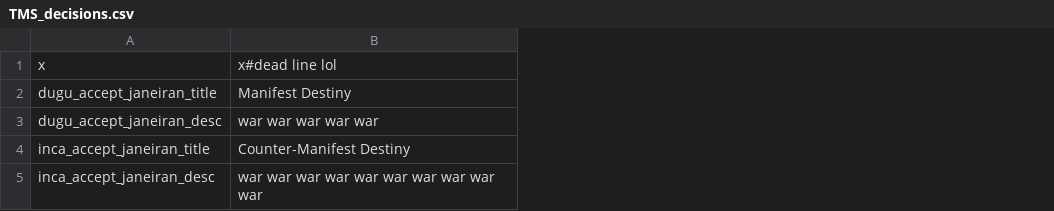
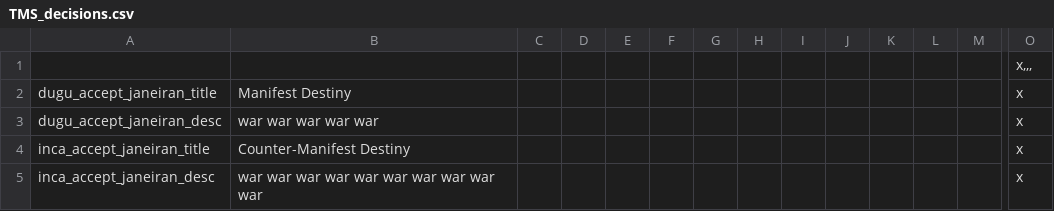
Before and after one commit to Proxysseia/The-many-Seas, a CSV file: localisation/TMS_decisions.csv, drawn as a sheet; only a part is shown, gaps mark what is left out; the diff covers the shown part only; the diff names each change by its address in the sheet, - before the commit and + after, or states it on an @@ line.

Commit message:
..bug fixes (thanks); localisation

```diff
--- a/localisation/TMS_decisions.csv
+++ b/localisation/TMS_decisions.csv
+column C, empty
+column D, empty
+column E, empty
+column F, empty
+column G, empty
+column H, empty
+column I, empty
+column J, empty
+column K, empty
+column L, empty
+column M, empty
+column O, rows 1-5: x,,, | x | x | x | x
-A1: x
+A1: (empty)
-B1: x#dead line lol
+B1: (empty)
```
Also changed, not shown: 1 added column elsewhere in this file, localisation/TMS_countries.csv, 14 other files.
